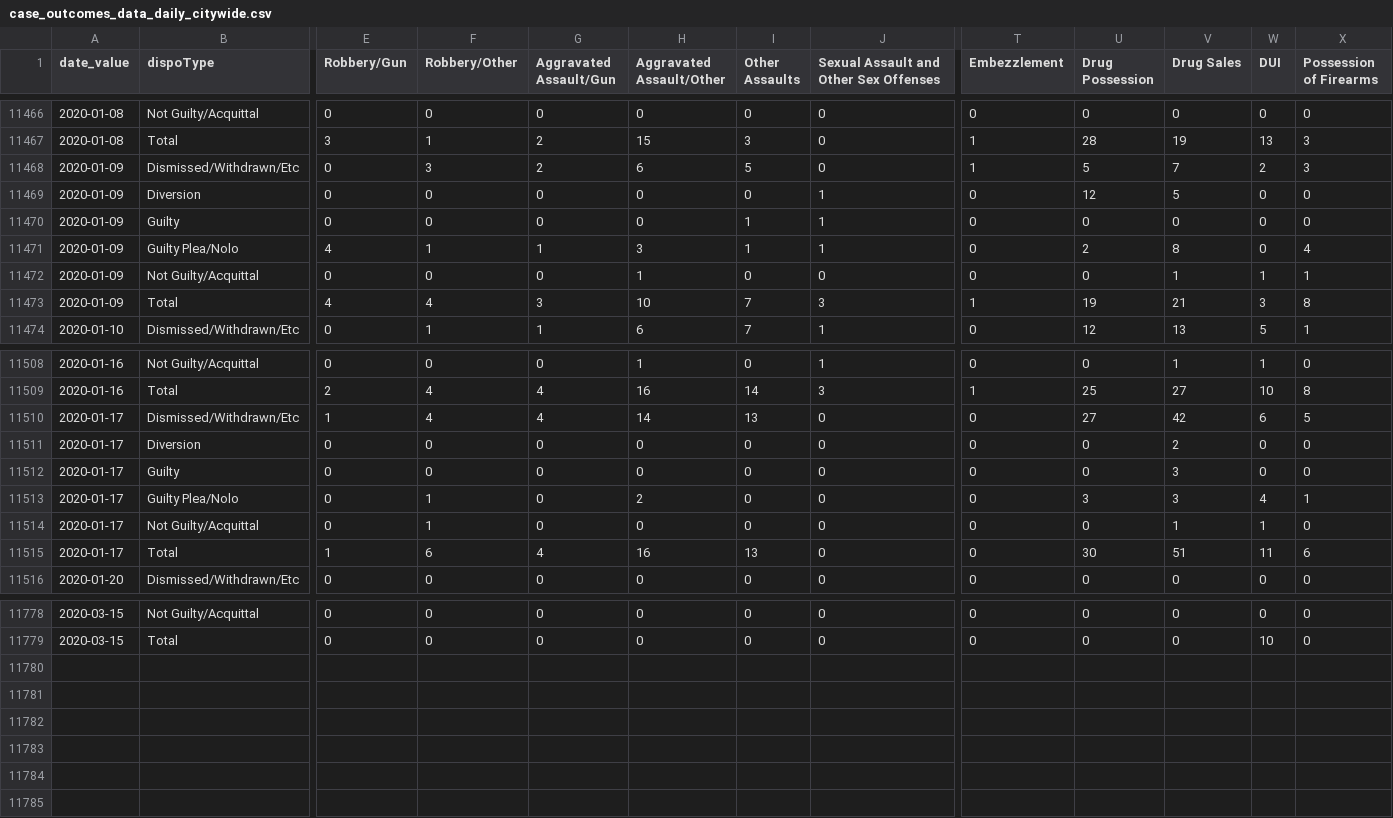
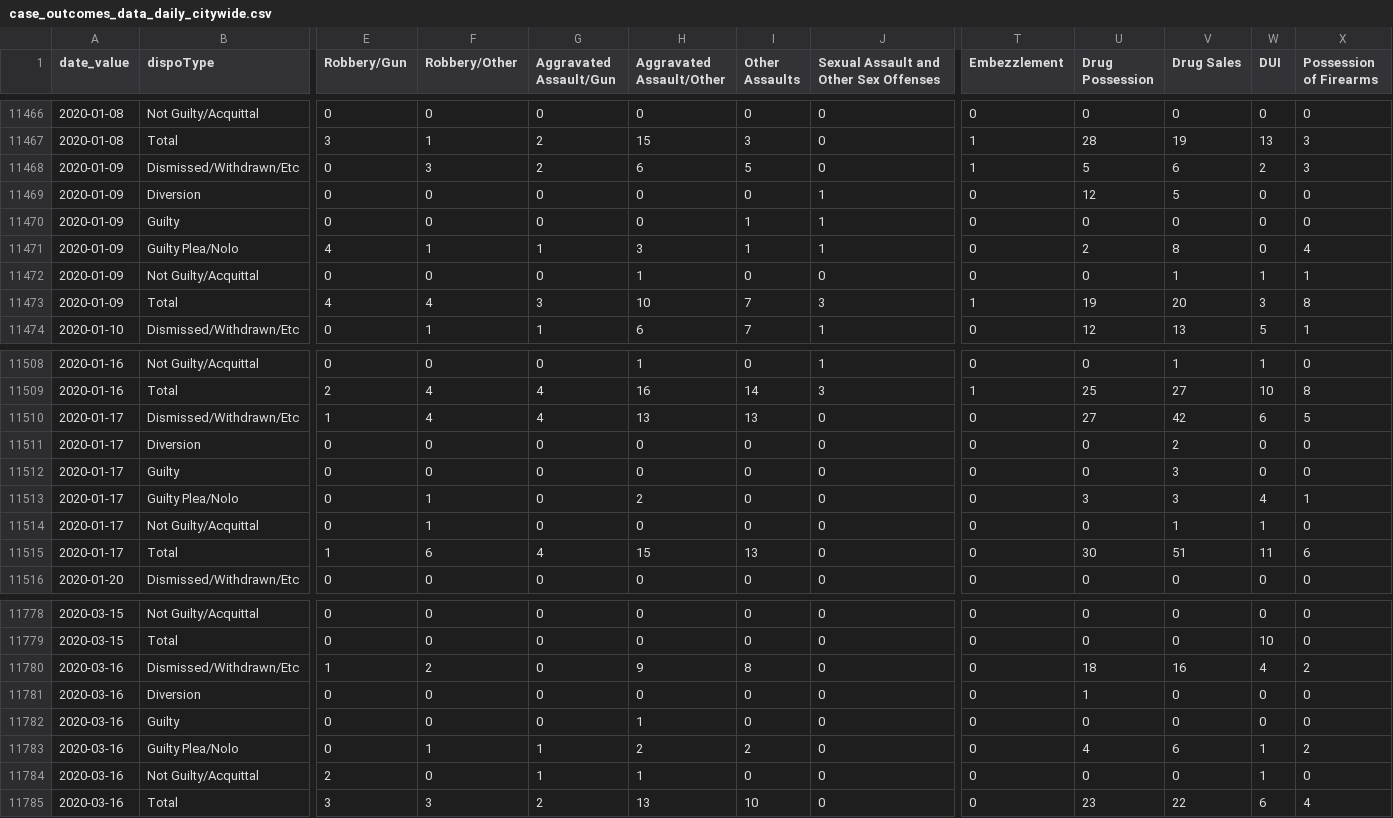
Before and after one commit to PhillyDistrictAttorneysOffice/phillydao-public-data, a CSV file: docs/data/case_outcomes_data_daily_citywide.csv, drawn as a sheet; only a part is shown, gaps mark what is left out; rows hold the shown columns only; the diff covers the shown part only; the diff names each change by its address in the sheet, - before the commit and + after, or states it on an @@ line.

```diff
--- a/docs/data/case_outcomes_data_daily_citywide.csv
+++ b/docs/data/case_outcomes_data_daily_citywide.csv
-V11468 (Drug Sales): 7
+V11468 (Drug Sales): 6
-V11473 (Drug Sales): 21
+V11473 (Drug Sales): 20
-H11510 (Aggravated Assault/Other): 14
+H11510 (Aggravated Assault/Other): 13
-H11515 (Aggravated Assault/Other): 16
+H11515 (Aggravated Assault/Other): 15
+row 11780: 2020-03-16 | Dismissed/Withdrawn/Etc | 1 | 2 | 0 | 9 | 8 | 0 | 0 | 18 | 16 | 4 | 2
+row 11781: 2020-03-16 | Diversion | 0 | 0 | 0 | 0 | 0 | 0 | 0 | 1 | 0 | 0 | 0
+row 11782: 2020-03-16 | Guilty | 0 | 0 | 0 | 1 | 0 | 0 | 0 | 0 | 0 | 0 | 0
+row 11783: 2020-03-16 | Guilty Plea/Nolo | 0 | 1 | 1 | 2 | 2 | 0 | 0 | 4 | 6 | 1 | 2
+row 11784: 2020-03-16 | Not Guilty/Acquittal | 2 | 0 | 1 | 1 | 0 | 0 | 0 | 0 | 0 | 1 | 0
+row 11785: 2020-03-16 | Total | 3 | 3 | 2 | 13 | 10 | 0 | 0 | 23 | 22 | 6 | 4
```
Also changed, not shown: 2 edited cells elsewhere in this file, docs/data/charges_data_daily_citywide.csv, docs/data/future_years_incarceration_data_daily_citywide.csv, 43 other files.
